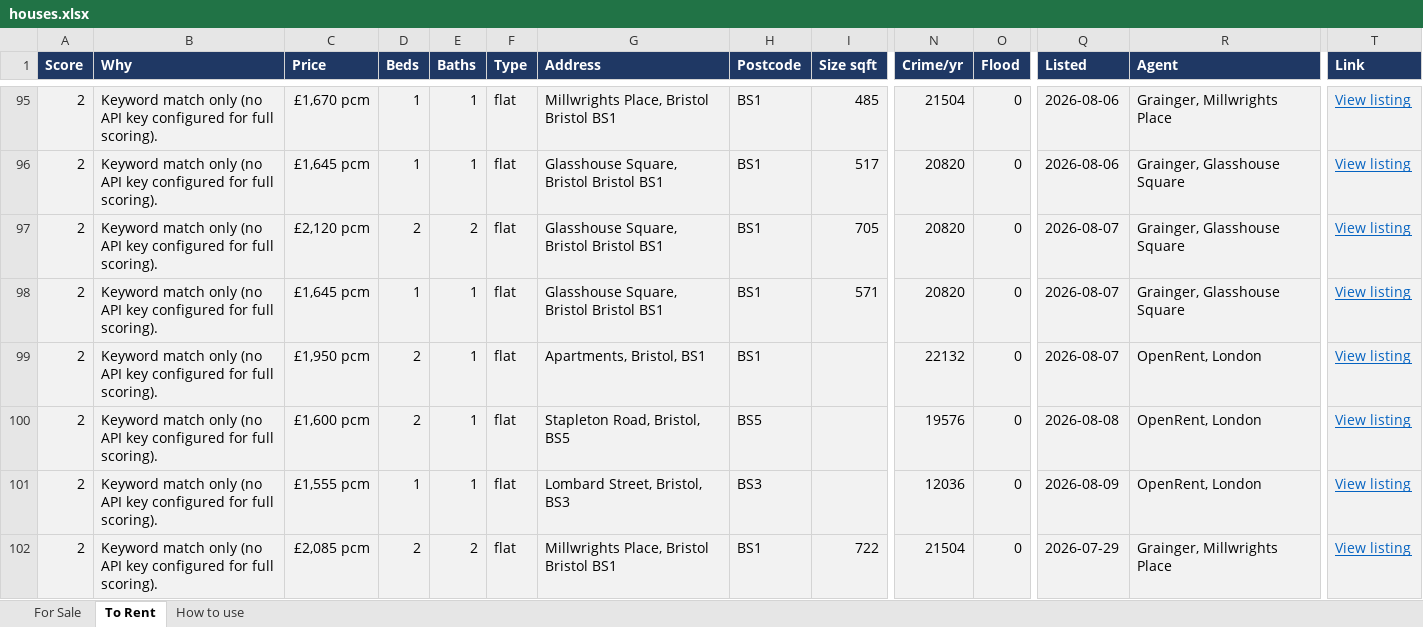
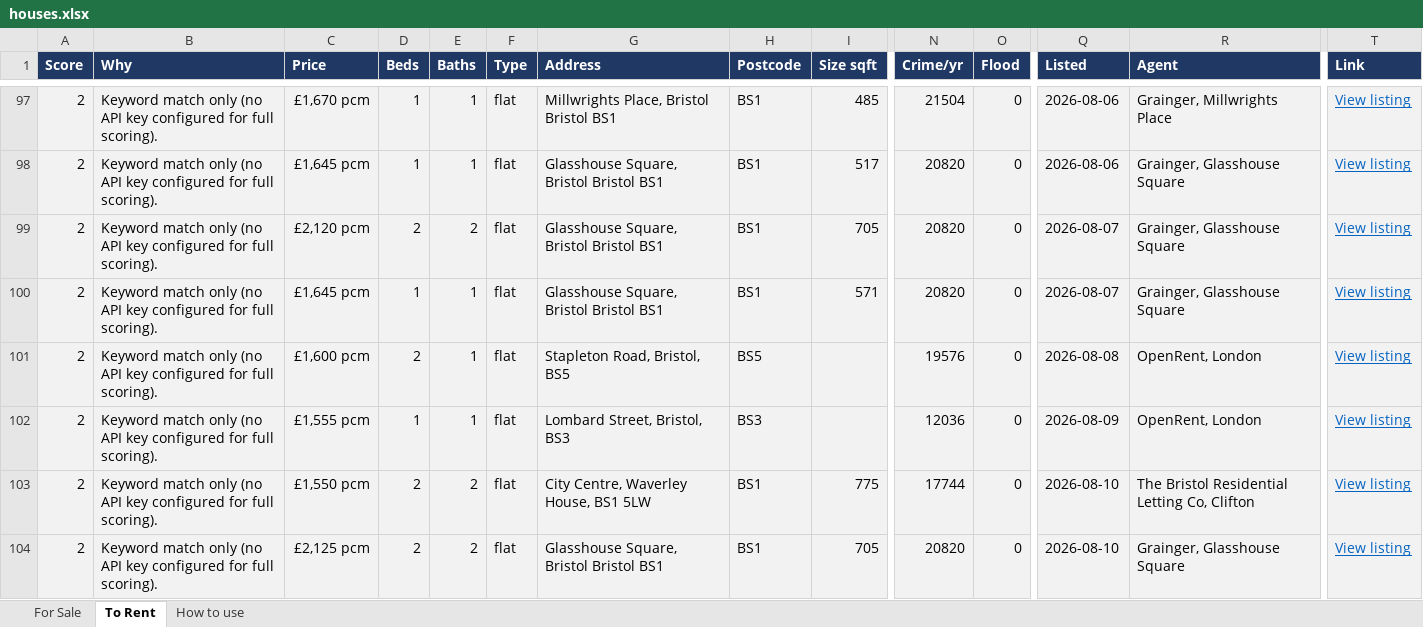
Before and after one commit to dcracknell/house_finder, an Excel workbook: data/houses.xlsx, sheet To Rent, drawn as a sheet; only a part is shown, gaps mark what is left out; the shorter side is filled out with more unchanged rows; values as stored, in another font and other column widths than the file's, no borders; removed rows and columns are numbered as before the commit, all else as after; rows hold the shown columns only; the diff covers the shown part only; the diff names each change by its address in the sheet, - before the commit and + after, or states it on an @@ line.

```diff
--- a/data/houses.xlsx (sheet To Rent)
+++ b/data/houses.xlsx (sheet To Rent)
-row 99: 2 | Keyword match only (no API key configured for full scoring). | £1,950 pcm | 2 | 1 | flat | Apartments, Bristol, BS1 | BS1 |  | 22132 | 0 | 2026-08-07 | OpenRent, London | View listing
+row 103: 2 | Keyword match only (no API key configured for full scoring). | £1,550 pcm | 2 | 2 | flat | City Centre, Waverley House, BS1 5LW | BS1 | 775 | 17744 | 0 | 2026-08-10 | The Bristol Residential Letting Co, Clifton | View listing
+row 104: 2 | Keyword match only (no API key configured for full scoring). | £2,125 pcm | 2 | 2 | flat | Glasshouse Square, Bristol Bristol BS1 | BS1 | 705 | 20820 | 0 | 2026-08-10 | Grainger, Glasshouse Square | View listing
```
Also changed, not shown: 7 added rows and 1 edited cell elsewhere in this sheet, hidden cells, 3 other files.
